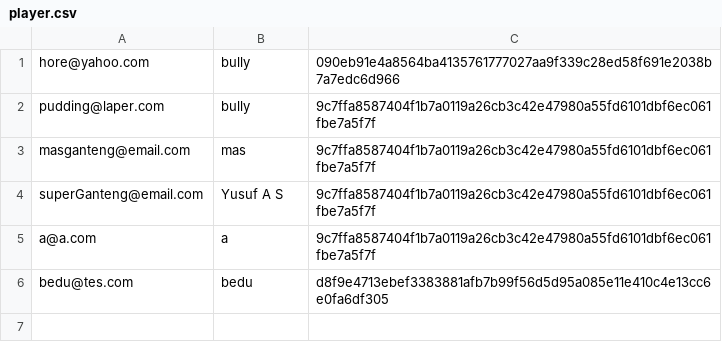
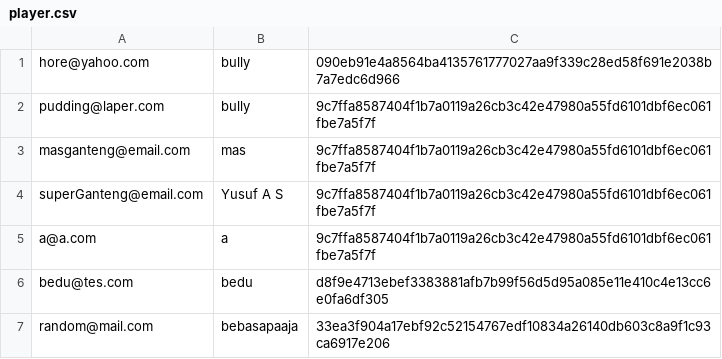
Before and after one commit to d1r4m15a/Sisop-1-2025-IT38, a CSV file: soal_2/data/player.csv, drawn as a sheet; the diff names each change by its address in the sheet, - before the commit and + after, or states it on an @@ line.

```diff
--- a/soal_2/data/player.csv
+++ b/soal_2/data/player.csv
+row 7: random@mail.com | bebasapaaja | 33ea3f904a17ebf92c52154767edf10834a26140db603c8a9f1c93ca6917e206
```
Also changed, not shown: 5 other files.
